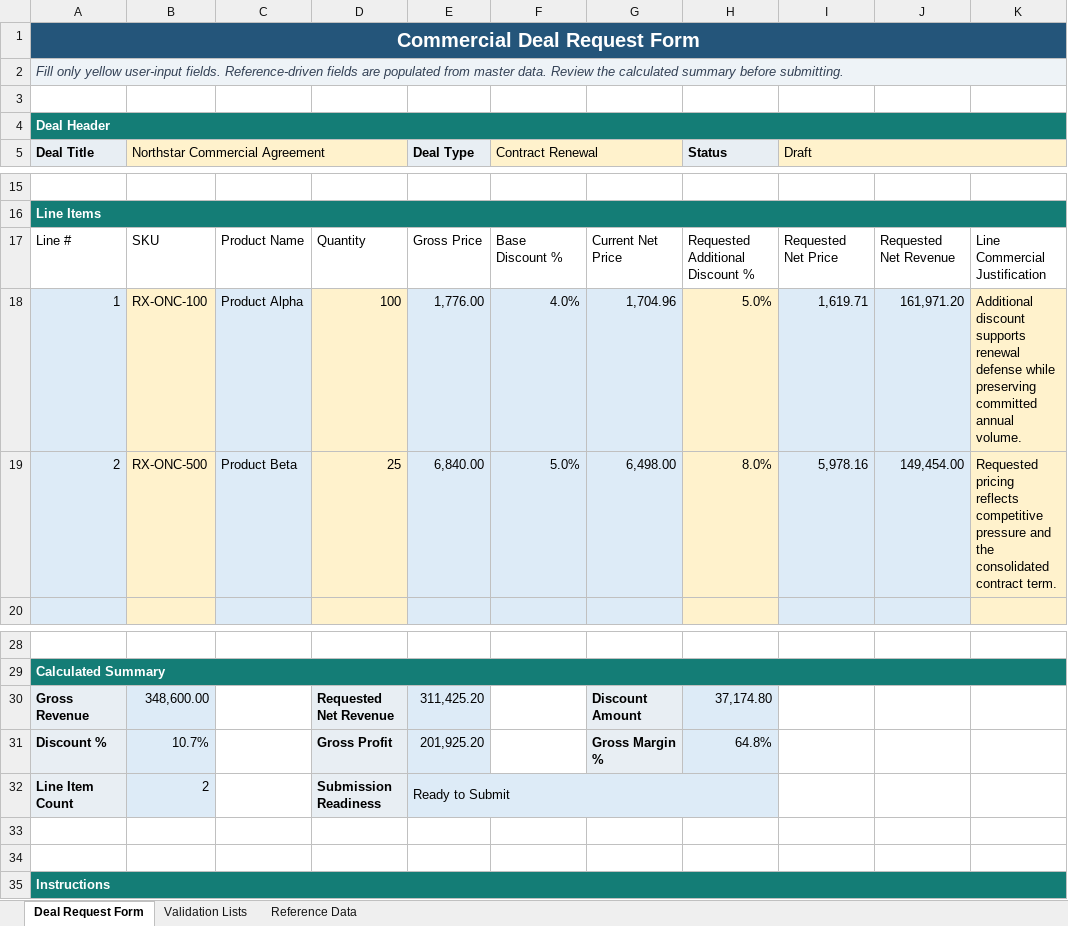
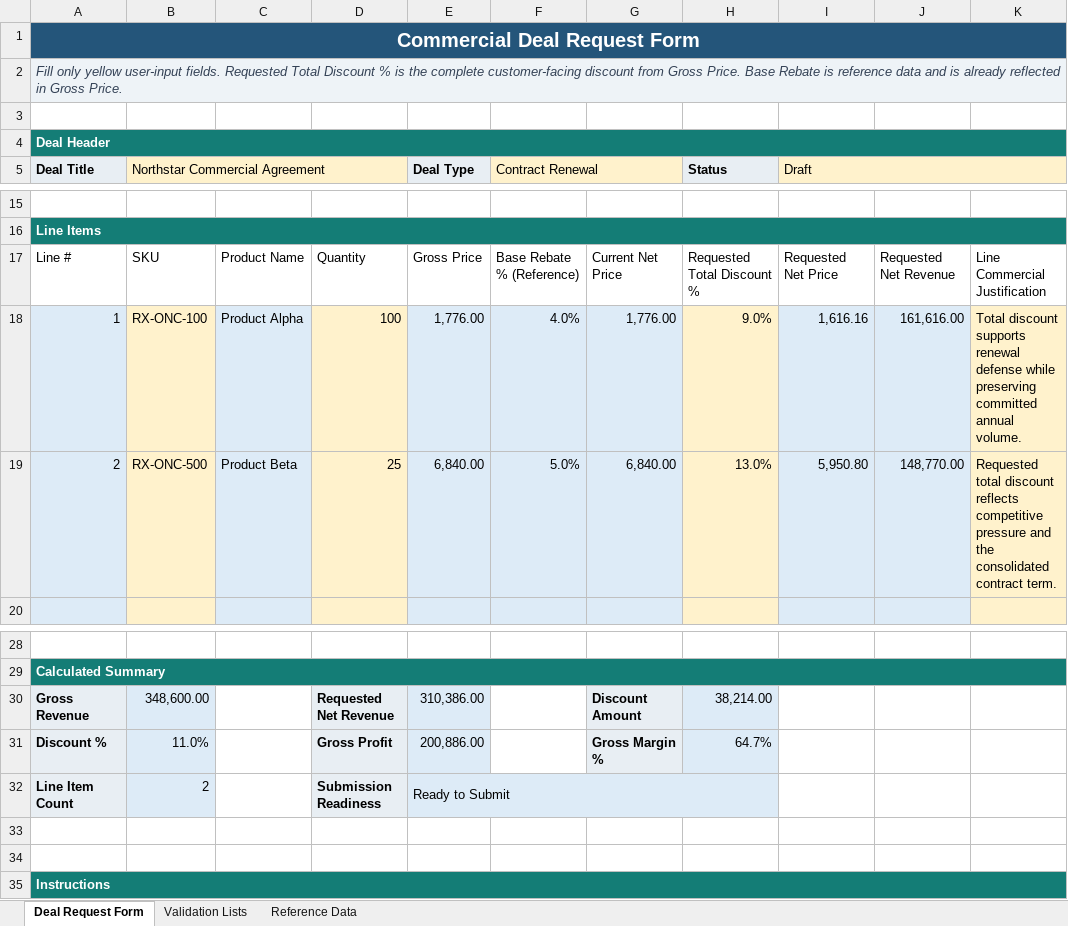
Before and after one commit to savchukks-lab/ai-process-excellence, an Excel workbook: demo-data/Deal_Request_Form.xlsx, sheet Deal Request Form, drawn as a sheet; only a part is shown, gaps mark what is left out; values as stored, in another font and other column widths than the file's, no borders; table styles not drawn; the diff names each change by its address in the sheet, - before the commit and + after, or states it on an @@ line.

```diff
--- a/demo-data/Deal_Request_Form.xlsx (sheet Deal Request Form)
+++ b/demo-data/Deal_Request_Form.xlsx (sheet Deal Request Form)
-A2 (Deal Title): …user-input fields. Reference-driven fields are populated from master data. Review the calculated summary before submitting.
+A2 (Deal Title): …user-input fields. Requested Total Discount % is the complete customer-facing discount from Gross Price. Base Rebate is reference data and is already reflected in Gross Price.
-F17 (Contract Renewal): Base Discount %
+F17 (Contract Renewal): Base Rebate % (Reference)
-H17 (Status): Requested Additional Discount %
+H17 (Status): Requested Total Discount %
-G18: 1,704.96
+G18: 1,776.00
-H18 (Status): 5.0%
+H18 (Status): 9.0%
-I18 (Draft): 1,619.71
+I18 (Draft): 1,616.16
-J18: 161,971.20
+J18: 161,616.00
-K18: Additional discount supports…
+K18: Total discount supports…
-G19: 6,498.00
+G19: 6,840.00
-H19 (Status): 8.0%
+H19 (Status): 13.0%
-I19 (Draft): 5,978.16
+I19 (Draft): 5,950.80
-J19: 149,454.00
+J19: 148,770.00
-K19: Requested pricing reflects competitive…
+K19: Requested total discount reflects competitive…
-E30 (Deal Type): 311,425.20
+E30 (Deal Type): 310,386.00
-H30 (Status): 37,174.80
+H30 (Status): 38,214.00
-B31 (Northstar Commercial Agreement): 10.7%
+B31 (Northstar Commercial Agreement): 11.0%
-E31 (Deal Type): 201,925.20
+E31 (Deal Type): 200,886.00
-H31 (Status): 64.8%
+H31 (Status): 64.7%
```
Also changed, not shown: sheet Reference Data, formulas that keep their value, demo-data/Approval_Matrix.xlsx, demo-data/Approver_Roster.xlsx, 2 other files.
